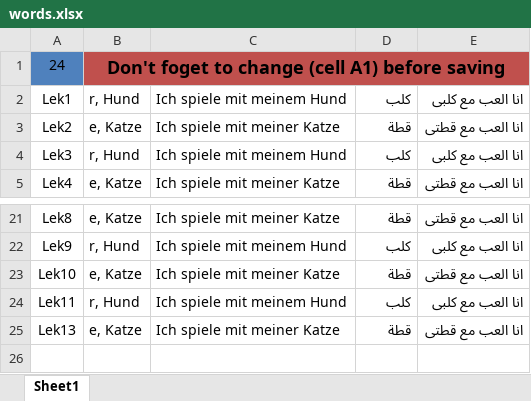
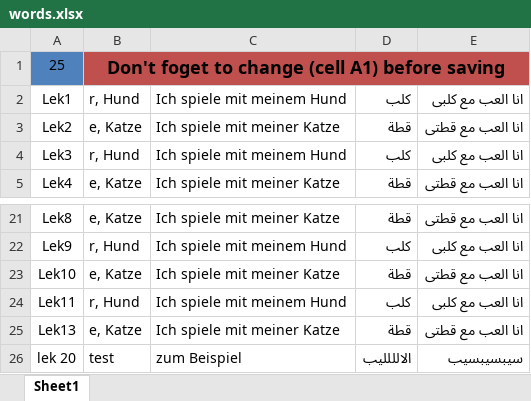
Before and after one commit to MoatazNasser/DeutschWords, an Excel workbook: words.xlsx, sheet Sheet1, drawn as a sheet; only a part is shown, gaps mark what is left out; values as stored, in another font and other column widths than the file's, no borders; the diff names each change by its address in the sheet, - before the commit and + after, or states it on an @@ line.

```diff
--- a/words.xlsx (sheet Sheet1)
+++ b/words.xlsx (sheet Sheet1)
-A1: 24
+A1: 25
+row 26: lek 20 | test | zum Beispiel | الالللليب | سيبسيبسيب
```
Also changed, not shown: 4 other files.
